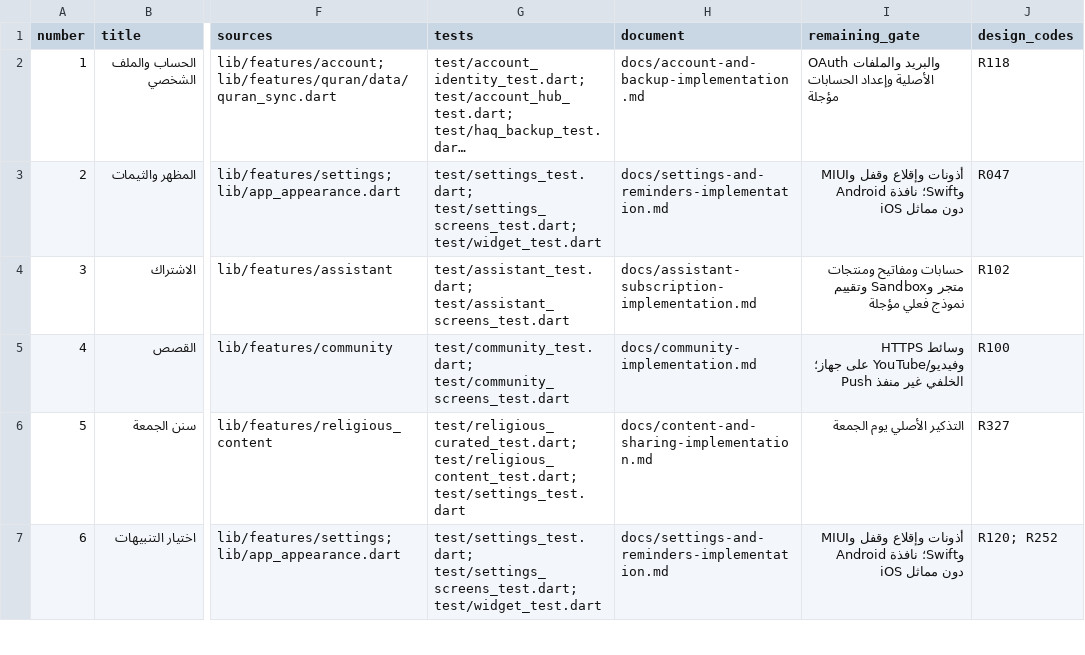
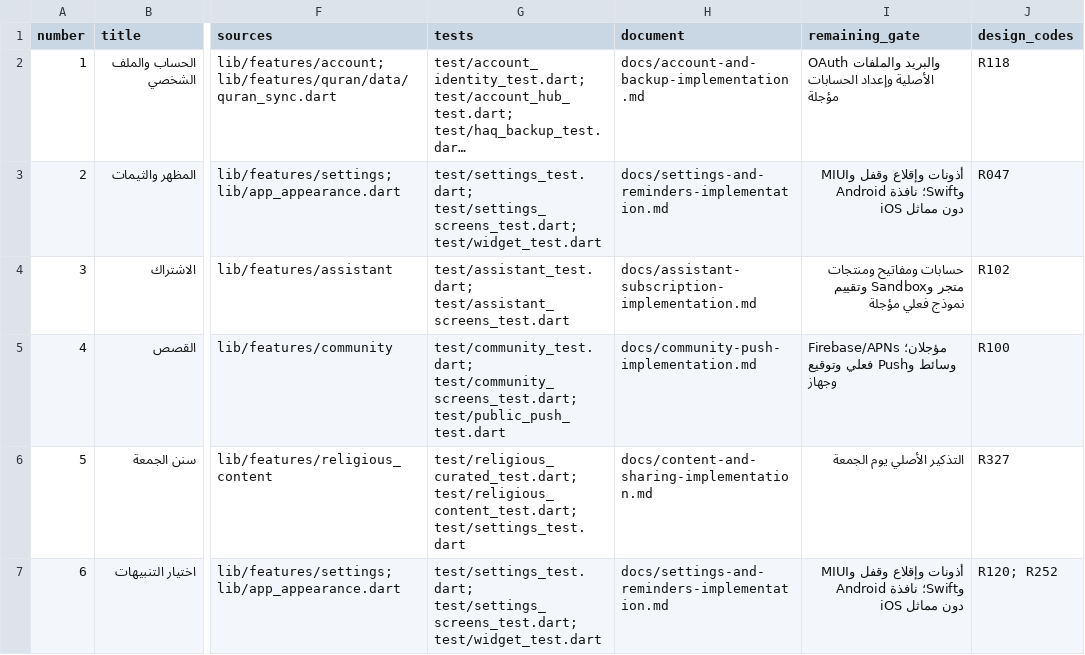
Before and after one commit to HazemAyyad/hak_app, a CSV file: docs/release-audit/features.csv, drawn as a sheet; only a part is shown, gaps mark what is left out; long unchanged cells end in …; the diff covers the shown part only; the diff names each change by its address in the sheet, - before the commit and + after, or states it on an @@ line.

```diff
--- a/docs/release-audit/features.csv
+++ b/docs/release-audit/features.csv
-G5 (tests): test/community_test.dart; test/community_screens_test.dart
+G5 (tests): test/community_test.dart; test/community_screens_test.dart; test/public_push_test.dart
-H5 (document): docs/community-implementation.md
+H5 (document): docs/community-push-implementation.md
-I5 (remaining_gate): وسائط HTTPS وفيديو/YouTube على جهاز؛ Push الخلفي غير منفذ
+I5 (remaining_gate): Firebase/APNs مؤجلان؛ وسائط وPush فعلي وتوقيع وجهاز
```
Also changed, not shown: 9 edited cells elsewhere in this file, docs/release-audit/design-states.csv, 4 other files.
